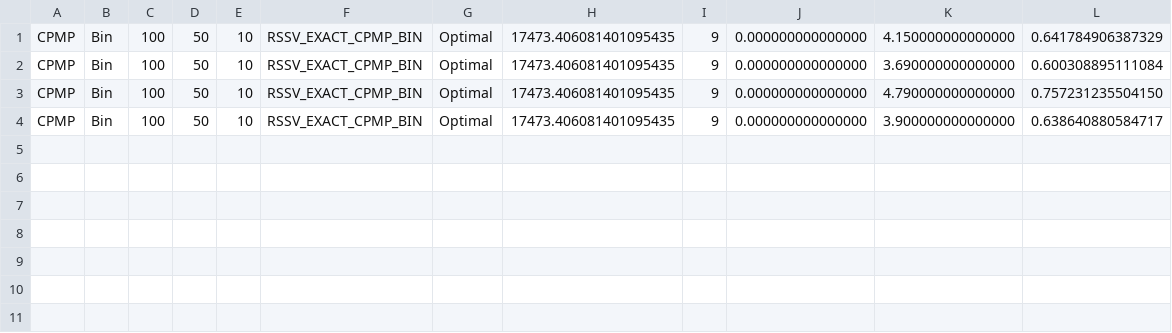
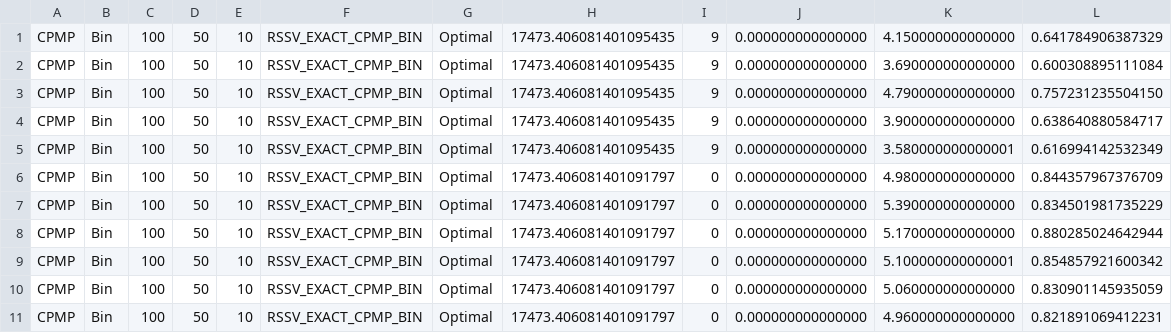
Before and after one commit to albuquef/PMPSolver, a CSV file: outputs/solutions/2024-06-12_LIT/Results_cplex/test_lit_SJC1_Bin_RSSV_EXACT_CPMP_BIN.csv, drawn as a sheet.

```diff
--- a/outputs/solutions/2024-06-12_LIT/Results_cplex/test_lit_SJC1_Bin_RSSV_EXACT_CPMP_BIN.csv
+++ b/outputs/solutions/2024-06-12_LIT/Results_cplex/test_lit_SJC1_Bin_RSSV_EXACT_CPMP_BIN.csv
@@ -4 +4,8 @@ CPMP;Bin;100;50;10;RSSV_EXACT_CPMP_BIN;Optimal;17473.406081401095435;9;0.0000000
 CPMP;Bin;100;50;10;RSSV_EXACT_CPMP_BIN;Optimal;17473.406081401095435;9;0.000000000000000;3.900000000000000;0.638640880584717;
+CPMP;Bin;100;50;10;RSSV_EXACT_CPMP_BIN;Optimal;17473.406081401095435;9;0.000000000000000;3.580000000000001;0.616994142532349;
+CPMP;Bin;100;50;10;RSSV_EXACT_CPMP_BIN;Optimal;17473.406081401091797;0;0.000000000000000;4.980000000000000;0.844357967376709;
+CPMP;Bin;100;50;10;RSSV_EXACT_CPMP_BIN;Optimal;17473.406081401091797;0;0.000000000000000;5.390000000000000;0.834501981735229;
+CPMP;Bin;100;50;10;RSSV_EXACT_CPMP_BIN;Optimal;17473.406081401091797;0;0.000000000000000;5.170000000000000;0.880285024642944;
+CPMP;Bin;100;50;10;RSSV_EXACT_CPMP_BIN;Optimal;17473.406081401091797;0;0.000000000000000;5.100000000000001;0.854857921600342;
+CPMP;Bin;100;50;10;RSSV_EXACT_CPMP_BIN;Optimal;17473.406081401091797;0;0.000000000000000;5.060000000000000;0.830901145935059;
+CPMP;Bin;100;50;10;RSSV_EXACT_CPMP_BIN;Optimal;17473.406081401091797;0;0.000000000000000;4.960000000000000;0.821891069412231;
```
Also changed, not shown: outputs/solutions/2024-06-12_LIT/Results_cplex/test_lit_SJC1_Bin_EXACT_CPMP_BIN.csv, outputs/solutions/2024-06-12_LIT/test_lit_SJC1_results_EXACT_CPMP_BIN.csv, 31 other files.
